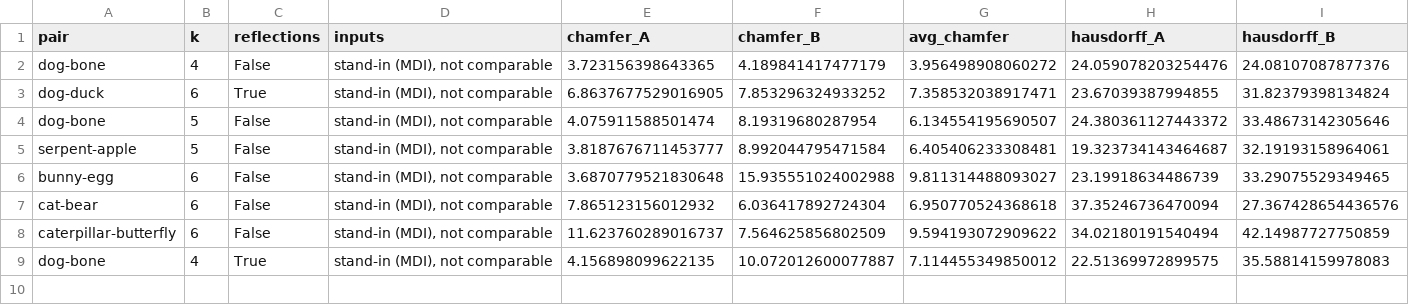
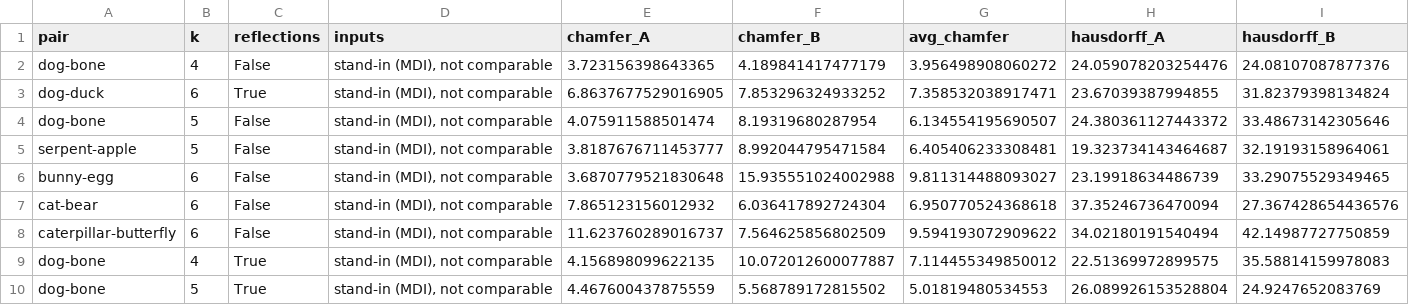
Before and after one commit to StephenEisner/multi-sculpture-independent, a CSV file: results/table1.csv, drawn as a sheet; only a part is shown; rows hold the shown columns only; the diff names each change by its address in the sheet, - before the commit and + after, or states it on an @@ line.

```diff
--- a/results/table1.csv
+++ b/results/table1.csv
+row 10: dog-bone | 5 | True | stand-in (MDI), not comparable | 4.467600437875559 | 5.568789172815502 | 5.01819480534553 | 26.089926153528804 | 24.9247652083769
```
Also changed, not shown: results/table1_standin.csv, 29 other files.
